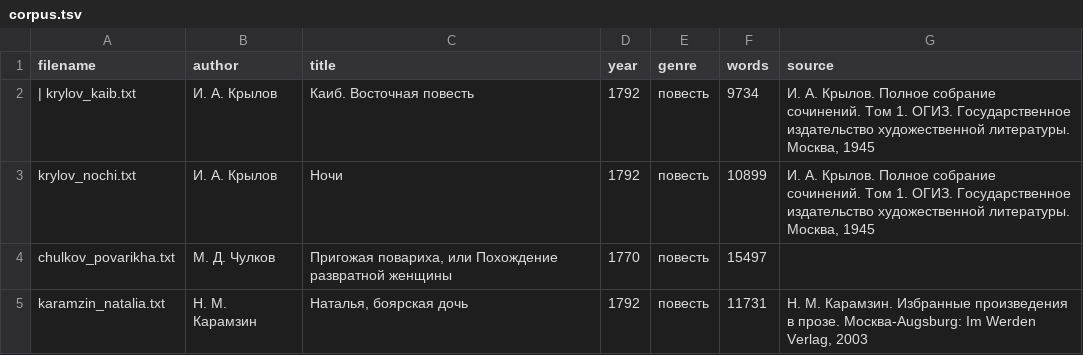
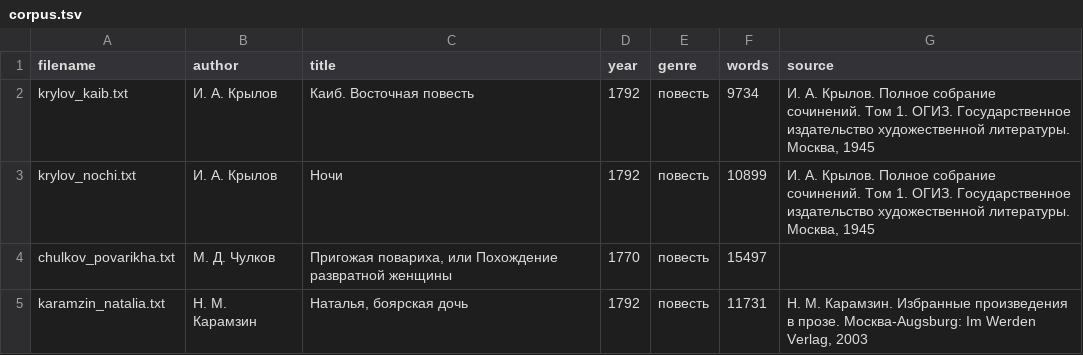
Before and after one commit to nevmenandr/RSD, a TSV file: author/fiction/period/18/corpus.tsv, drawn as a sheet; only a part is shown.

```diff
--- a/author/fiction/period/18/corpus.tsv
+++ b/author/fiction/period/18/corpus.tsv
@@ -1,3 +1,3 @@
 filename	author	title	year	genre	words	source
-| krylov_kaib.txt	И. А. Крылов	Каиб. Восточная повесть	1792	повесть	9734	И. А. Крылов. Полное собрание сочинений. Том 1. ОГИЗ. Государственное издательство художественной литературы. Москва, 1945
+krylov_kaib.txt	И. А. Крылов	Каиб. Восточная повесть	1792	повесть	9734	И. А. Крылов. Полное собрание сочинений. Том 1. ОГИЗ. Государственное издательство художественной литературы. Москва, 1945
 krylov_nochi.txt	И. А. Крылов	Ночи	1792	повесть	10899	И. А. Крылов. Полное собрание сочинений. Том 1. ОГИЗ. Государственное издательство художественной литературы. Москва, 1945
```
Also changed, not shown: author/fiction/period/19-2/nonbrevia/corpus.tsv, author/nonfiction/science/theology/corpus.tsv, 19 other files.
